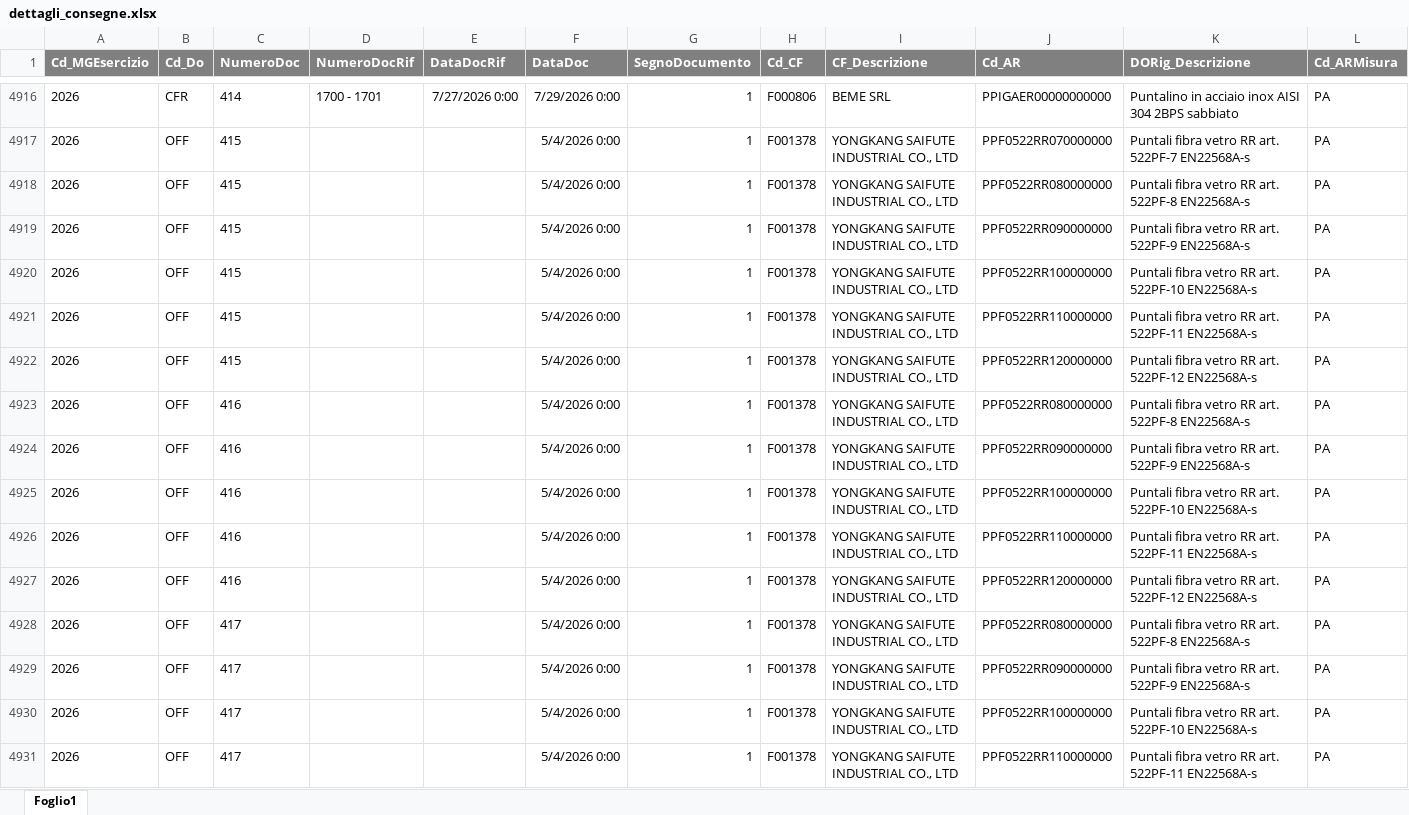
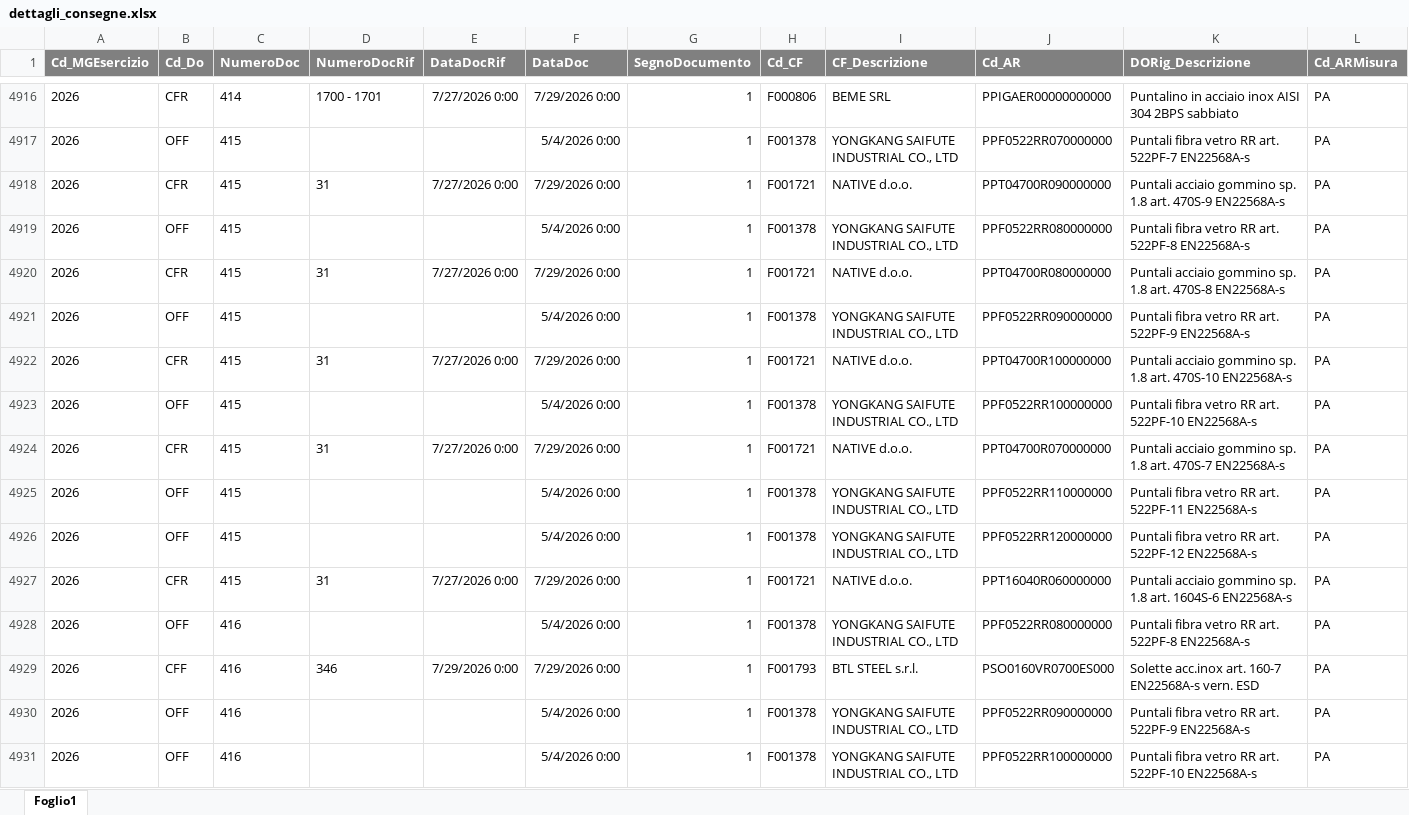
Before and after one commit to denis-safit/SAFiT, an Excel workbook: dettagli_consegne.xlsx, sheet Foglio1, drawn as a sheet; only a part is shown, gaps mark what is left out; the shorter side is filled out with more unchanged rows; values as stored, in another font and other column widths than the file's, no borders; rows hold the shown columns only; the diff covers the shown part only; the diff names each change by its address in the sheet, - before the commit and + after, or states it on an @@ line.

```diff
--- a/dettagli_consegne.xlsx (sheet Foglio1)
+++ b/dettagli_consegne.xlsx (sheet Foglio1)
+row 4918: 2026 | CFR | 415 | 31 | 7/27/2026 0:00 | 7/29/2026 0:00 | 1 | F001721 | NATIVE d.o.o. | PPT04700R090000000 | Puntali acciaio gommino sp. 1.8 art. 470S-9 EN22568A-s | PA
+row 4920: 2026 | CFR | 415 | 31 | 7/27/2026 0:00 | 7/29/2026 0:00 | 1 | F001721 | NATIVE d.o.o. | PPT04700R080000000 | Puntali acciaio gommino sp. 1.8 art. 470S-8 EN22568A-s | PA
+row 4922: 2026 | CFR | 415 | 31 | 7/27/2026 0:00 | 7/29/2026 0:00 | 1 | F001721 | NATIVE d.o.o. | PPT04700R100000000 | Puntali acciaio gommino sp. 1.8 art. 470S-10 EN22568A-s | PA
+row 4924: 2026 | CFR | 415 | 31 | 7/27/2026 0:00 | 7/29/2026 0:00 | 1 | F001721 | NATIVE d.o.o. | PPT04700R070000000 | Puntali acciaio gommino sp. 1.8 art. 470S-7 EN22568A-s | PA
+row 4927: 2026 | CFR | 415 | 31 | 7/27/2026 0:00 | 7/29/2026 0:00 | 1 | F001721 | NATIVE d.o.o. | PPT16040R060000000 | Puntali acciaio gommino sp. 1.8 art. 1604S-6 EN22568A-s | PA
+row 4929: 2026 | CFF | 416 | 346 | 7/29/2026 0:00 | 7/29/2026 0:00 | 1 | F001793 | BTL STEEL s.r.l. | PSO0160VR0700ES000 | Solette acc.inox art. 160-7 EN22568A-s vern. ESD | PA
```
Also changed, not shown: 20 added rows, 1 removed row and 274 edited cells elsewhere in this sheet, Avanzamento_access.xlsx, btl_istruzioni.xlsx, 4 other files.
